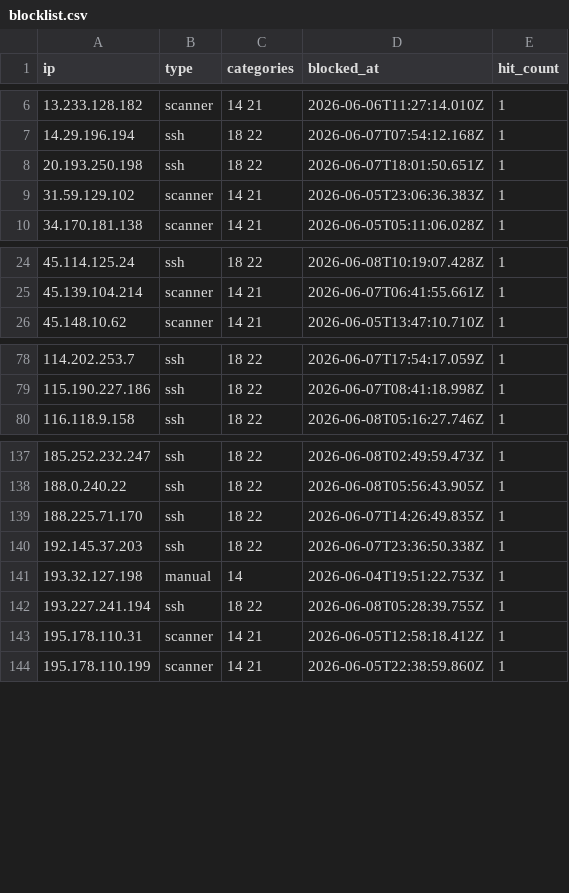
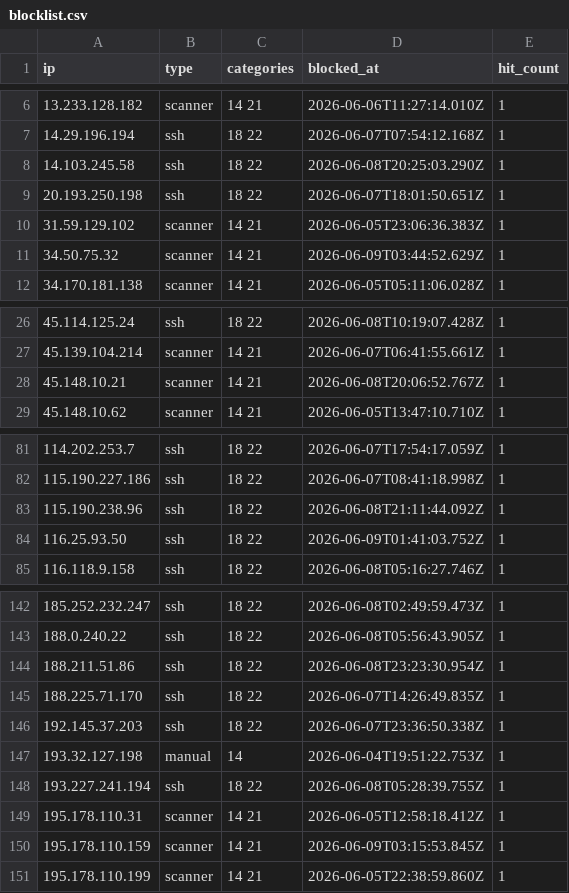
Before and after one commit to zenmorro/Scanner-List, a CSV file: blocklist.csv, drawn as a sheet; only a part is shown, gaps mark what is left out.

Commit message:
Update blocklist 2026-06-09T04:00:01Z

```diff
--- a/blocklist.csv
+++ b/blocklist.csv
@@ -7,4 +7,6 @@ ip,type,categories,blocked_at,hit_count
 14.29.196.194,ssh,18 22,2026-06-07T07:54:12.168Z,1
+14.103.245.58,ssh,18 22,2026-06-08T20:25:03.290Z,1
 20.193.250.198,ssh,18 22,2026-06-07T18:01:50.651Z,1
 31.59.129.102,scanner,14 21,2026-06-05T23:06:36.383Z,1
+34.50.75.32,scanner,14 21,2026-06-09T03:44:52.629Z,1
 34.170.181.138,scanner,14 21,2026-06-05T05:11:06.028Z,1
@@ -25,2 +27,3 @@ ip,type,categories,blocked_at,hit_count
 45.139.104.214,scanner,14 21,2026-06-07T06:41:55.661Z,1
+45.148.10.21,scanner,14 21,2026-06-08T20:06:52.767Z,1
 45.148.10.62,scanner,14 21,2026-06-05T13:47:10.710Z,1
@@ -79,2 +82,4 @@ ip,type,categories,blocked_at,hit_count
 115.190.227.186,ssh,18 22,2026-06-07T08:41:18.998Z,1
+115.190.238.96,ssh,18 22,2026-06-08T21:11:44.092Z,1
+116.25.93.50,ssh,18 22,2026-06-09T01:41:03.752Z,1
 116.118.9.158,ssh,18 22,2026-06-08T05:16:27.746Z,1
@@ -138,2 +143,3 @@ ip,type,categories,blocked_at,hit_count
 188.0.240.22,ssh,18 22,2026-06-08T05:56:43.905Z,1
+188.211.51.86,ssh,18 22,2026-06-08T23:23:30.954Z,1
 188.225.71.170,ssh,18 22,2026-06-07T14:26:49.835Z,1
@@ -143,2 +149,3 @@ ip,type,categories,blocked_at,hit_count
 195.178.110.31,scanner,14 21,2026-06-05T12:58:18.412Z,1
+195.178.110.159,scanner,14 21,2026-06-09T03:15:53.845Z,1
 195.178.110.199,scanner,14 21,2026-06-05T22:38:59.860Z,1
```
Also changed, not shown: 2 other files.
